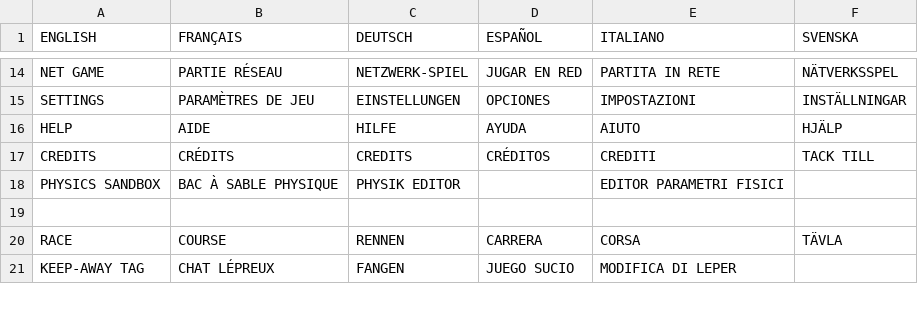
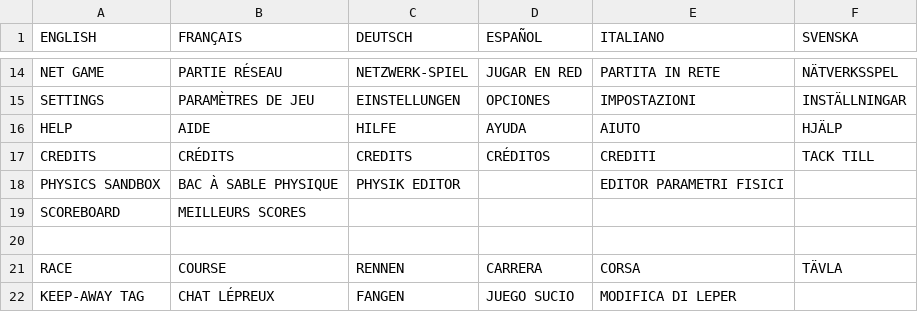
Before and after one commit to jorio/CroMagRally, a CSV file: Data/System/strings.csv, drawn as a sheet; only a part is shown, gaps mark what is left out; the diff names each change by its address in the sheet, - before the commit and + after, or states it on an @@ line.

Commit message:
Scoreboard screen WIP

```diff
--- a/Data/System/strings.csv
+++ b/Data/System/strings.csv
+row 19: SCOREBOARD | MEILLEURS SCORES
```
Also changed, not shown: 4 other files.
